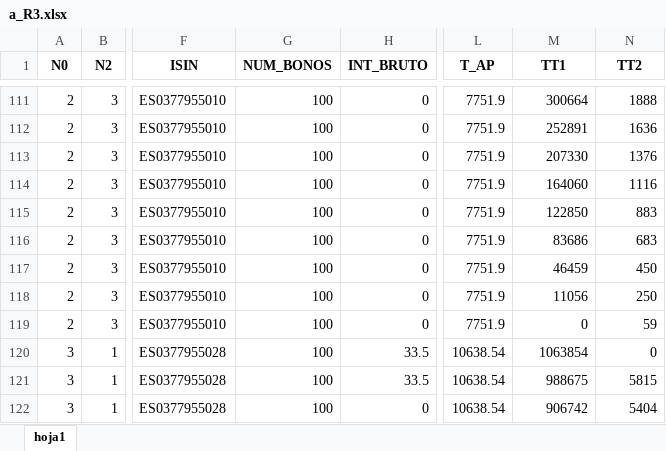
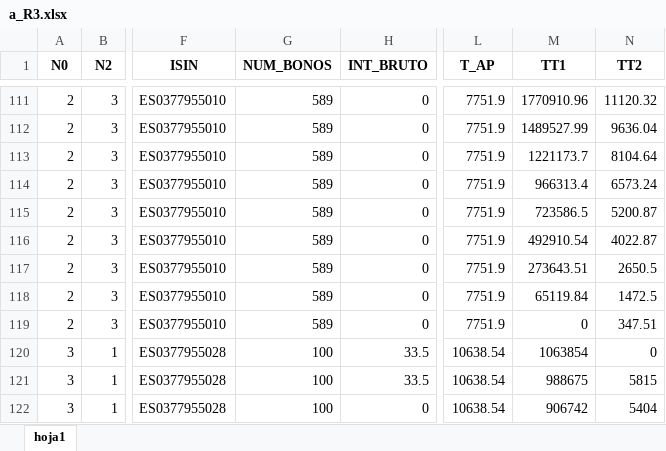
Before and after one commit to SteveCarpio/proy_py_ia_pdf_lnx, an Excel workbook: tmp/a_R3.xlsx, sheet hoja1, drawn as a sheet; only a part is shown, gaps mark what is left out; values as stored, in another font and other column widths than the file's, no borders; the diff covers the shown part only; the diff names each change by its address in the sheet, - before the commit and + after, or states it on an @@ line.

```diff
--- a/tmp/a_R3.xlsx (sheet hoja1)
+++ b/tmp/a_R3.xlsx (sheet hoja1)
-G111:G119 (NUM_BONOS): 100
+G111:G119 (NUM_BONOS): 589
-M111 (TT1): 300664
+M111 (TT1): 1770910.96
-N111 (TT2): 1888
+N111 (TT2): 11120.32
-M112 (TT1): 252891
+M112 (TT1): 1489527.99
-N112 (TT2): 1636
+N112 (TT2): 9636.04
-M113 (TT1): 207330
+M113 (TT1): 1221173.7
-N113 (TT2): 1376
+N113 (TT2): 8104.64
-M114 (TT1): 164060
+M114 (TT1): 966313.4
-N114 (TT2): 1116
+N114 (TT2): 6573.24
-M115 (TT1): 122850
+M115 (TT1): 723586.5
-N115 (TT2): 883
+N115 (TT2): 5200.87
-M116 (TT1): 83686
+M116 (TT1): 492910.54
-N116 (TT2): 683
+N116 (TT2): 4022.87
-M117 (TT1): 46459
+M117 (TT1): 273643.51
-N117 (TT2): 450
+N117 (TT2): 2650.5
-M118 (TT1): 11056
+M118 (TT1): 65119.84
-N118 (TT2): 250
+N118 (TT2): 1472.5
-N119 (TT2): 59
+N119 (TT2): 347.51
```
Also changed, not shown: 145 edited cells elsewhere in this sheet, 1 other file.
